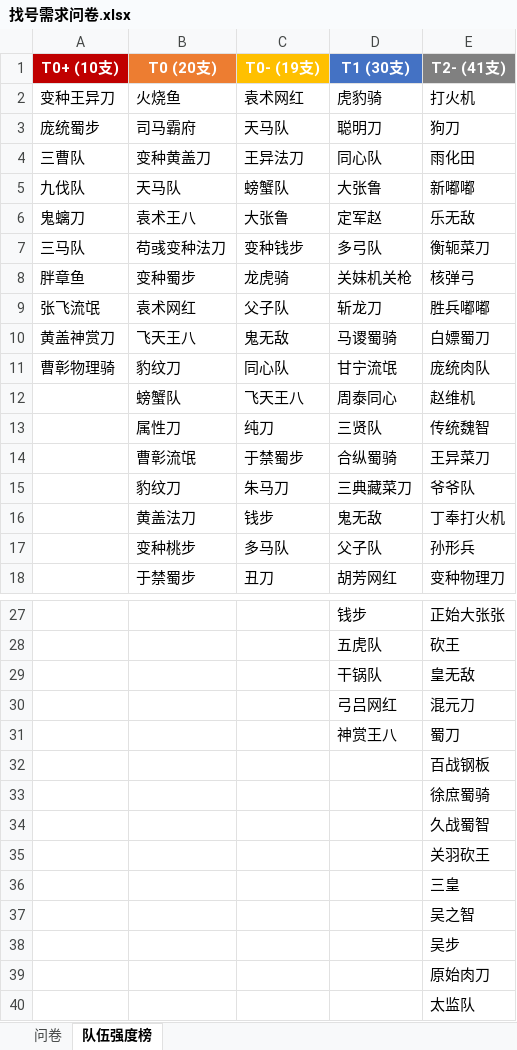
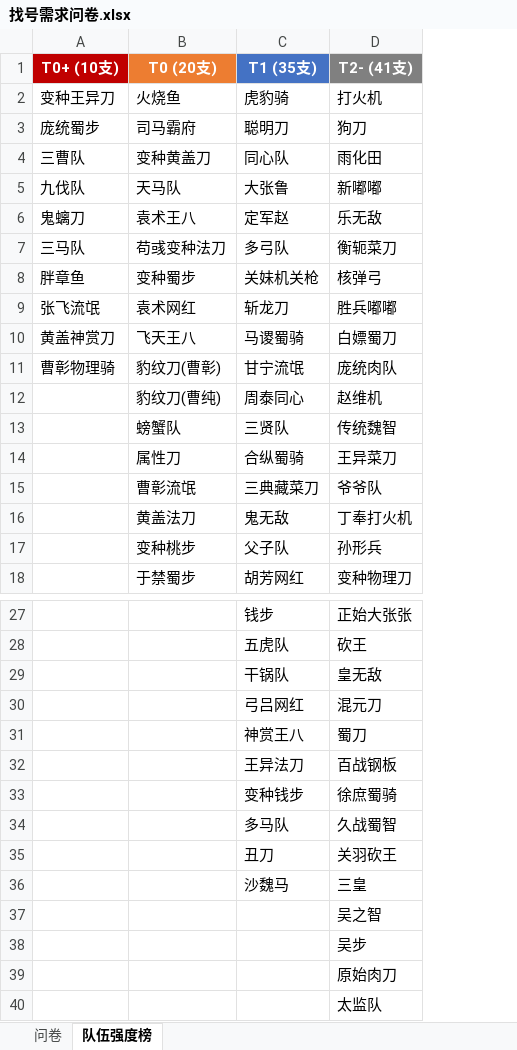
Before and after one commit to StartOver000/findaccount, an Excel workbook: docs/找号需求问卷.xlsx, sheet 队伍强度榜, drawn as a sheet; only a part is shown, gaps mark what is left out; values as stored, in another font and other column widths than the file's, no borders; removed rows and columns are numbered as before the commit, all else as after; the diff names each change by its address in the sheet, - before the commit and + after, or states it on an @@ line.

Commit message:
全链路修复适配四档榜单并自测通过
- analyze-accounts: 输出加T0档列(T0+10/T0=8分),去掉无效T0-列;注释更新
- t0-hero-count: 修复变量覆盖bug(循环内\),支持T0档三分类
- make-questionnaire: 四档Sheet2(T0+/T0/T1/T2-),核心队伍下拉30支(T0+10+T0 20)
- t0-stats/check-teams/plan5-v2: 去掉T0-遗留,适配T0档
- fill-test: 核心队伍答案更新(豹纹刀(曹彰)/飞天王八)
- 自测通过: 问卷→填写→解析→分析(101支)→plan5→count/check/t0统计
- .gitignore: 忽略找号问卷-自测-*.xlsx

```diff
--- a/docs/找号需求问卷.xlsx (sheet 队伍强度榜)
+++ b/docs/找号需求问卷.xlsx (sheet 队伍强度榜)
-column C (T0- (19支)), rows 2-18: 袁术网红 | 天马队 | 王异法刀 | 螃蟹队 | 大张鲁 | 变种钱步 | 龙虎骑 | 父子队 | 鬼无敌 | 同心队 | 飞天王八 | 纯刀 | 于禁蜀步 | 朱马刀 | 钱步 | 多马队 | 丑刀
-C1: T1 (30支)
+C1: T1 (35支)
-B11 (T0 (20支)): 豹纹刀
+B11 (T0 (20支)): 豹纹刀(曹彰)
-B12 (T0 (20支)): 螃蟹队
+B12 (T0 (20支)): 豹纹刀(曹纯)
-B13 (T0 (20支)): 属性刀
+B13 (T0 (20支)): 螃蟹队
-B14 (T0 (20支)): 曹彰流氓
+B14 (T0 (20支)): 属性刀
-B15 (T0 (20支)): 豹纹刀
+B15 (T0 (20支)): 曹彰流氓
-C32 (T1 (35支)): (empty)
+C32 (T1 (35支)): 王异法刀
-C33 (T1 (35支)): (empty)
+C33 (T1 (35支)): 变种钱步
-C34 (T1 (35支)): (empty)
+C34 (T1 (35支)): 多马队
-C35 (T1 (35支)): (empty)
+C35 (T1 (35支)): 丑刀
-C36 (T1 (35支)): (empty)
+C36 (T1 (35支)): 沙魏马
```
Also changed, not shown: sheet 问卷, 10 other files.
